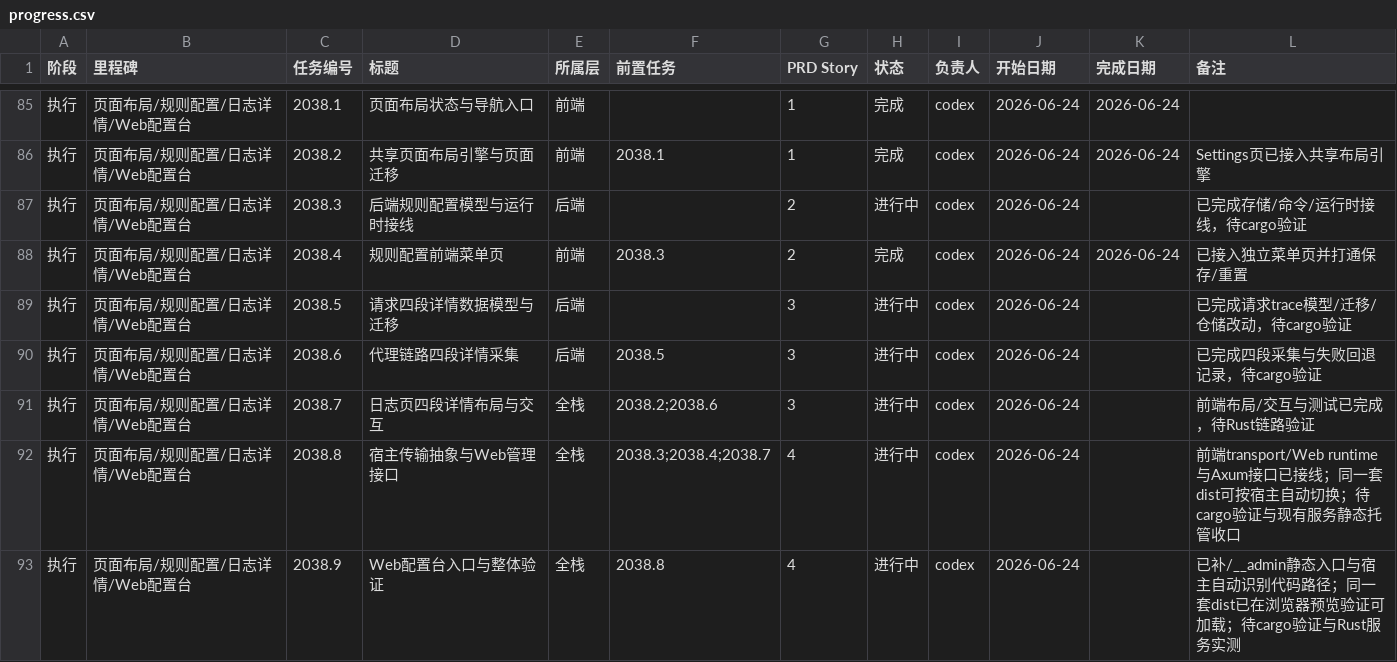
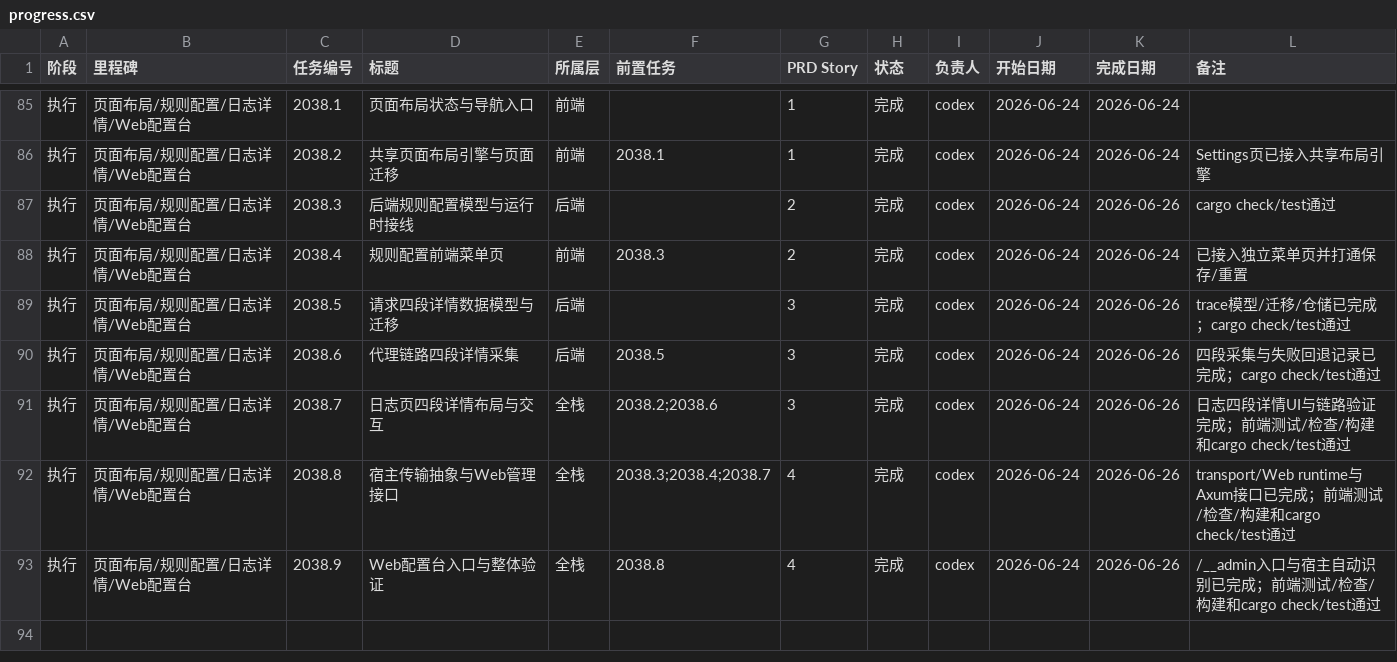
Before and after one commit to NULLBug8/ccMesh, a CSV file: docs/task-plan/progress.csv, drawn as a sheet; only a part is shown, gaps mark what is left out.

```diff
--- a/docs/task-plan/progress.csv
+++ b/docs/task-plan/progress.csv
@@ -86,8 +86,8 @@
 执行,页面布局/规则配置/日志详情/Web配置台,2038.2,共享页面布局引擎与页面迁移,前端,2038.1,1,完成,codex,2026-06-24,2026-06-24,Settings页已接入共享布局引擎
-执行,页面布局/规则配置/日志详情/Web配置台,2038.3,后端规则配置模型与运行时接线,后端,,2,进行中,codex,2026-06-24,,已完成存储/命令/运行时接线，待cargo验证
+执行,页面布局/规则配置/日志详情/Web配置台,2038.3,后端规则配置模型与运行时接线,后端,,2,完成,codex,2026-06-24,2026-06-26,cargo check/test通过
 执行,页面布局/规则配置/日志详情/Web配置台,2038.4,规则配置前端菜单页,前端,2038.3,2,完成,codex,2026-06-24,2026-06-24,已接入独立菜单页并打通保存/重置
-执行,页面布局/规则配置/日志详情/Web配置台,2038.5,请求四段详情数据模型与迁移,后端,,3,进行中,codex,2026-06-24,,已完成请求trace模型/迁移/仓储改动，待cargo验证
-执行,页面布局/规则配置/日志详情/Web配置台,2038.6,代理链路四段详情采集,后端,2038.5,3,进行中,codex,2026-06-24,,已完成四段采集与失败回退记录，待cargo验证
-执行,页面布局/规则配置/日志详情/Web配置台,2038.7,日志页四段详情布局与交互,全栈,2038.2;2038.6,3,进行中,codex,2026-06-24,,前端布局/交互与测试已完成，待Rust链路验证
-执行,页面布局/规则配置/日志详情/Web配置台,2038.8,宿主传输抽象与Web管理接口,全栈,2038.3;2038.4;2038.7,4,进行中,codex,2026-06-24,,前端transport/Web runtime与Axum接口已接线；同一套dist可按宿主自动切换；待cargo验证与现有服务静态托管收口
-执行,页面布局/规则配置/日志详情/Web配置台,2038.9,Web配置台入口与整体验证,全栈,2038.8,4,进行中,codex,2026-06-24,,已补/__admin静态入口与宿主自动识别代码路径；同一套dist已在浏览器预览验证可加载；待cargo验证与Rust服务实测
+执行,页面布局/规则配置/日志详情/Web配置台,2038.5,请求四段详情数据模型与迁移,后端,,3,完成,codex,2026-06-24,2026-06-26,trace模型/迁移/仓储已完成；cargo check/test通过
+执行,页面布局/规则配置/日志详情/Web配置台,2038.6,代理链路四段详情采集,后端,2038.5,3,完成,codex,2026-06-24,2026-06-26,四段采集与失败回退记录已完成；cargo check/test通过
+执行,页面布局/规则配置/日志详情/Web配置台,2038.7,日志页四段详情布局与交互,全栈,2038.2;2038.6,3,完成,codex,2026-06-24,2026-06-26,日志四段详情UI与链路验证完成；前端测试/检查/构建和cargo check/test通过
+执行,页面布局/规则配置/日志详情/Web配置台,2038.8,宿主传输抽象与Web管理接口,全栈,2038.3;2038.4;2038.7,4,完成,codex,2026-06-24,2026-06-26,transport/Web runtime与Axum接口已完成；前端测试/检查/构建和cargo check/test通过
+执行,页面布局/规则配置/日志详情/Web配置台,2038.9,Web配置台入口与整体验证,全栈,2038.8,4,完成,codex,2026-06-24,2026-06-26,/__admin入口与宿主自动识别已完成；前端测试/检查/构建和cargo check/test通过
```
